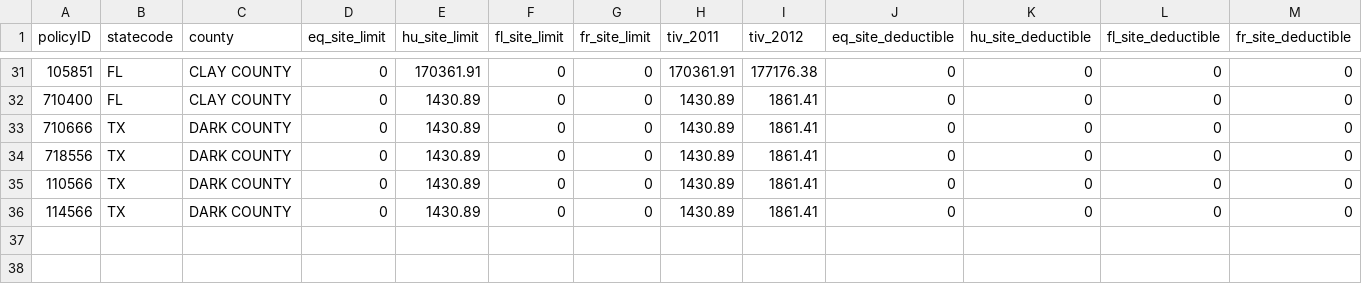
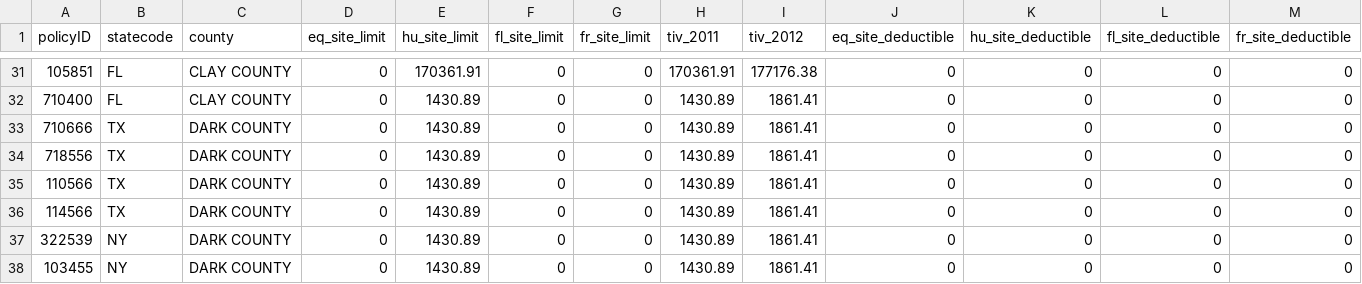
Before and after one commit to rresendez/quick_b, a CSV file: upload/test.csv, drawn as a sheet; only a part is shown, gaps mark what is left out; rows hold the shown columns only; the diff names each change by its address in the sheet, - before the commit and + after, or states it on an @@ line.

```diff
--- a/upload/test.csv
+++ b/upload/test.csv
+row 37: 322539 | NY | DARK COUNTY | 0 | 1430.89 | 0 | 0 | 1430.89 | 1861.41 | 0 | 0 | 0 | 0
+row 38: 103455 | NY | DARK COUNTY | 0 | 1430.89 | 0 | 0 | 1430.89 | 1861.41 | 0 | 0 | 0 | 0
```
Also changed, not shown: 5 other files.
